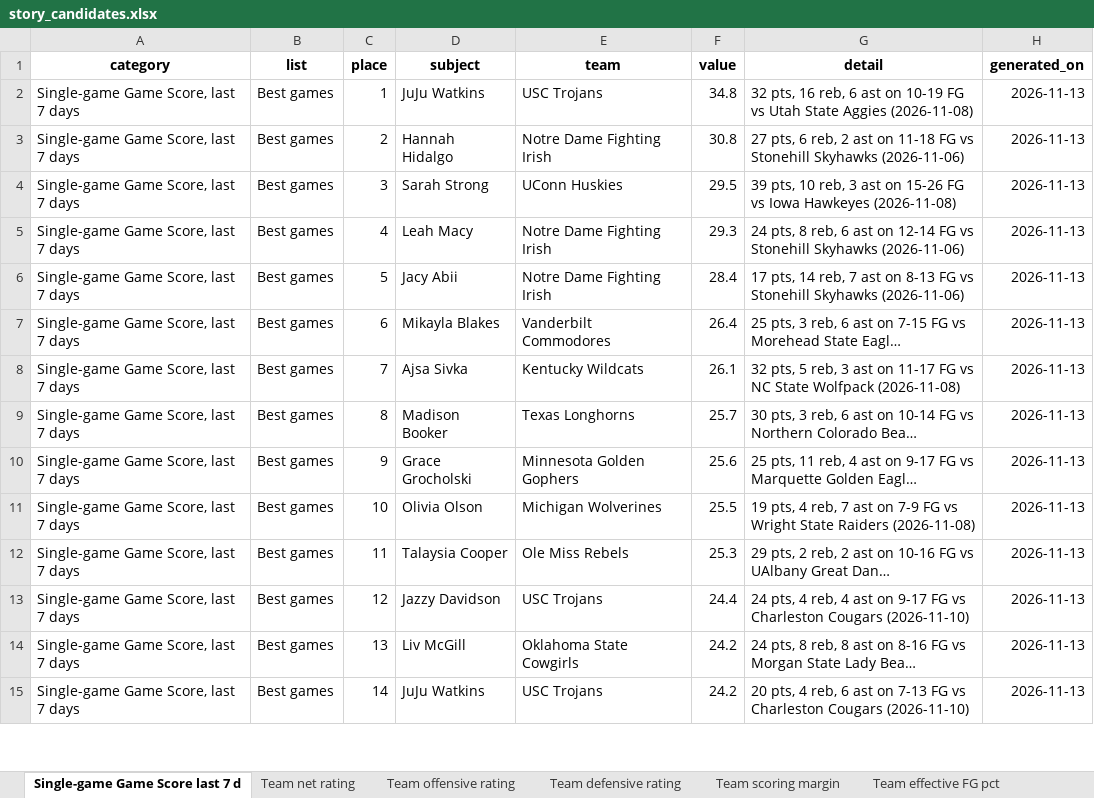
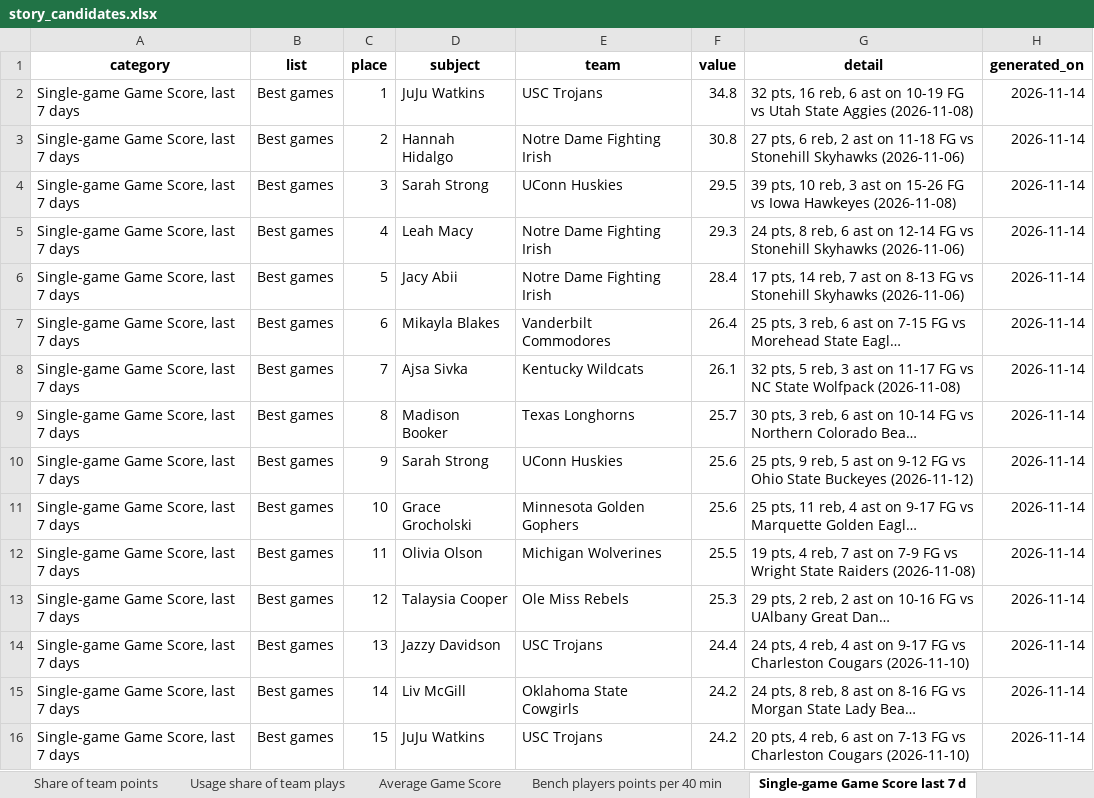
Before and after one commit to emmawbynes-afk/WNBAPROJ, an Excel workbook: output/story_candidates.xlsx, sheet Single-game Game Score last 7 d, drawn as a sheet; only a part is shown; long unchanged cells end in …; values as stored, in another font and other column widths than the file's, no borders; addresses are those after the commit; the diff covers the shown part only; the diff names each change by its address in the sheet, - before the commit and + after, or states it on an @@ line.

```diff
--- a/output/story_candidates.xlsx (sheet Single-game Game Score last 7 d)
+++ b/output/story_candidates.xlsx (sheet Single-game Game Score last 7 d)
+sheet tab: Share of team points
+sheet tab: Usage share of team plays
+sheet tab: Average Game Score
+sheet tab: Bench players points per 40 min
-H2:H9 (generated_on): 2026-11-13
+H2:H9 (generated_on): 2026-11-14
+row 10: Single-game Game Score, last 7 days | Best games | 9 | Sarah Strong | UConn Huskies | 25.6 | 25 pts, 9 reb, 5 ast on 9-12 FG vs Ohio State Buckeyes (2026-11-12) | 2026-11-14
-C11 (place): 9
+C11 (place): 10
-H11:H16 (generated_on): 2026-11-13
+H11:H16 (generated_on): 2026-11-14
-C12 (place): 10
+C12 (place): 11
-C13 (place): 11
+C13 (place): 12
-C14 (place): 12
+C14 (place): 13
-C15 (place): 13
+C15 (place): 14
-C16 (place): 14
+C16 (place): 15
```
Also changed, not shown: 4 added rows, 5 removed rows and 61 edited cells elsewhere in this sheet, sheet Team offensive rating, sheet Share of points off turnovers, sheet Forced turnover rate, sheet Share of points on fast breaks, sheet Team defensive rating, sheet Poll rank vs net rating, 9 more sheets, other sheet tabs, 6 other files.
